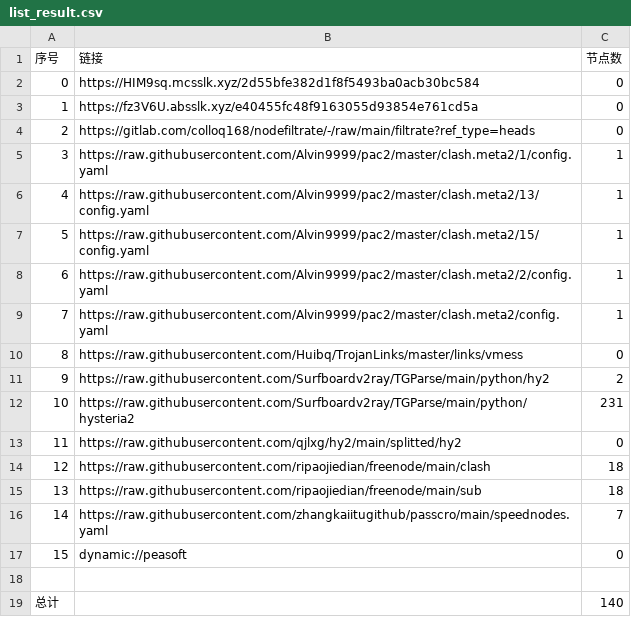
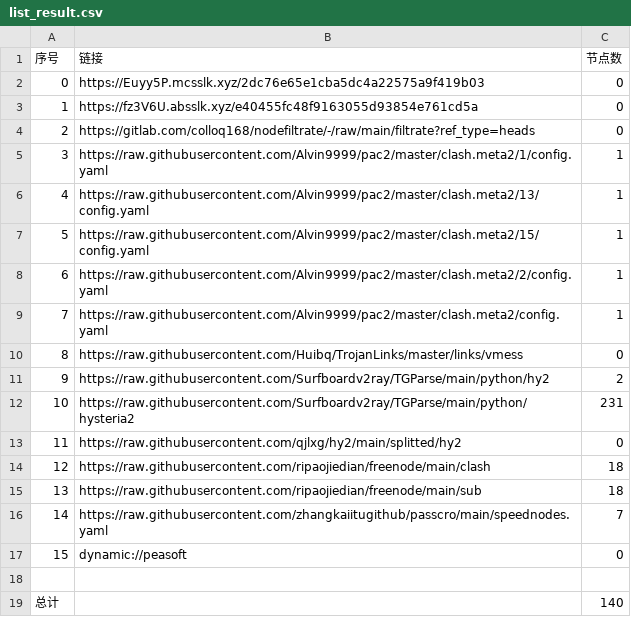
Before and after one commit to lejia1314520/AutoMergePublicNodes, a CSV file: list_result.csv, drawn as a sheet.

```diff
--- a/list_result.csv
+++ b/list_result.csv
@@ -1,3 +1,3 @@
 序号,链接,节点数
-0,https://HIM9sq.mcsslk.xyz/2d55bfe382d1f8f5493ba0acb30bc584,0
+0,https://Euyy5P.mcsslk.xyz/2dc76e65e1cba5dc4a22575a9f419b03,0
 1,https://fz3V6U.absslk.xyz/e40455fc48f9163055d93854e761cd5a,0
```
Also changed, not shown: 3 other files.
